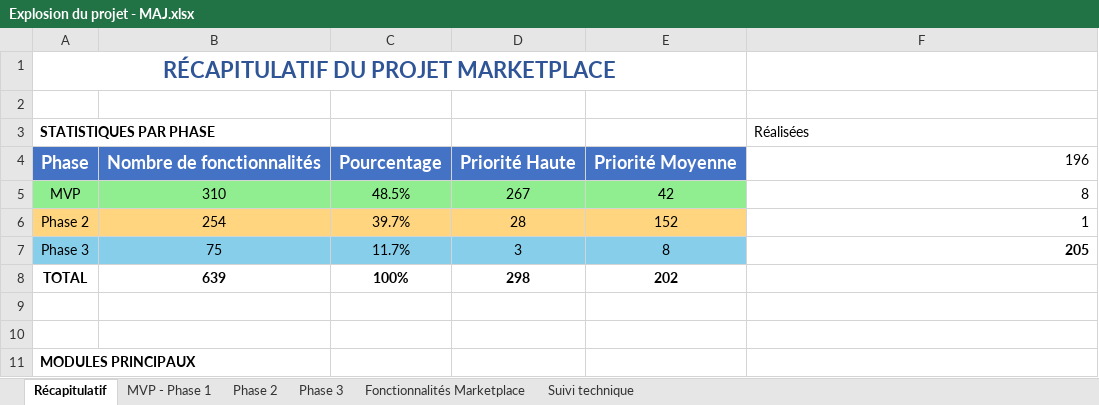
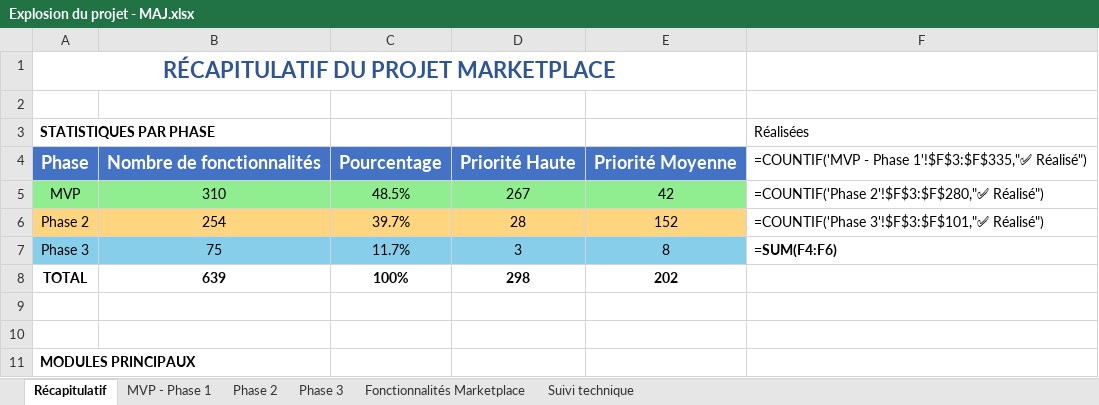
Before and after one commit to daRevrse/gkmarket, an Excel workbook: docs/Explosion du projet - MAJ.xlsx, sheet Récapitulatif, drawn as a sheet; only a part is shown; values as stored, in another font and other column widths than the file's, no borders; formulas without a stored value are shown as written; the diff names each change by its address in the sheet, - before the commit and + after, or states it on an @@ line.

```diff
--- a/docs/Explosion du projet - MAJ.xlsx (sheet Récapitulatif)
+++ b/docs/Explosion du projet - MAJ.xlsx (sheet Récapitulatif)
-F4 (Réalisées): 196
+F4 (Réalisées): =COUNTIF('MVP - Phase 1'!$F$3:$F$335,"✅ Réalisé")
-F5 (Réalisées): 8
+F5 (Réalisées): =COUNTIF('Phase 2'!$F$3:$F$280,"✅ Réalisé")
-F6 (Réalisées): 1
+F6 (Réalisées): =COUNTIF('Phase 3'!$F$3:$F$101,"✅ Réalisé")
-F7 (Réalisées): 205
+F7 (Réalisées): =SUM(F4:F6)
```
Also changed, not shown: sheet MVP - Phase 1.
